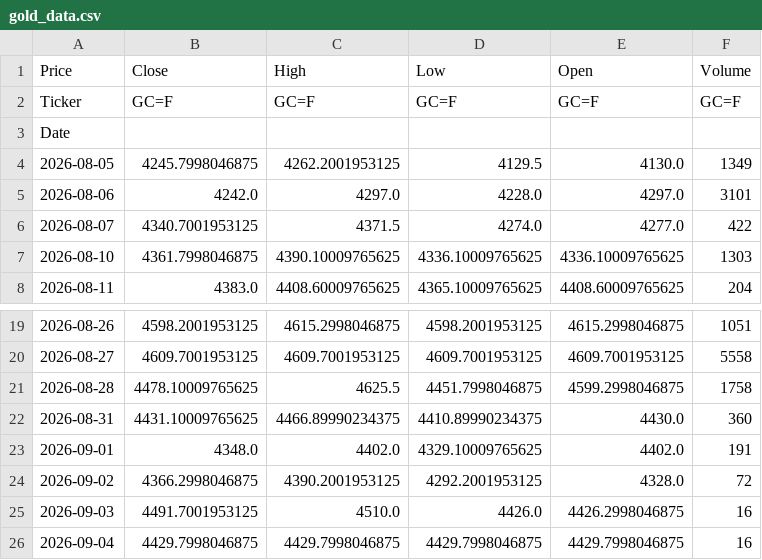
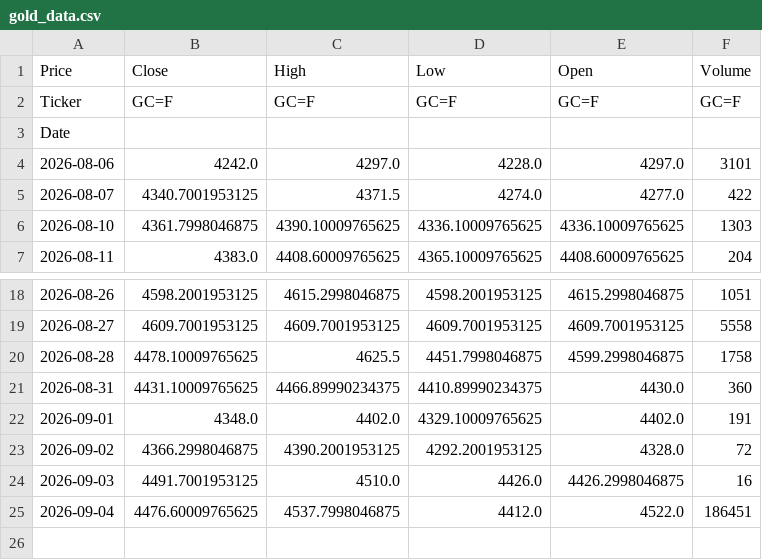
Before and after one commit to abdelaalahmed/gold-market-pipeline, a CSV file: gold_data.csv, drawn as a sheet; only a part is shown, gaps mark what is left out.

```diff
--- a/gold_data.csv
+++ b/gold_data.csv
@@ -3,3 +3,2 @@ Ticker,GC=F,GC=F,GC=F,GC=F,GC=F
 Date,,,,,
-2026-08-05,4245.7998046875,4262.2001953125,4129.5,4130.0,1349
 2026-08-06,4242.0,4297.0,4228.0,4297.0,3101
@@ -25,2 +24,2 @@ Date,,,,,
 2026-09-03,4491.7001953125,4510.0,4426.0,4426.2998046875,16
-2026-09-04,4429.7998046875,4429.7998046875,4429.7998046875,4429.7998046875,16
+2026-09-04,4476.60009765625,4537.7998046875,4412.0,4522.0,186451
```
Also changed, not shown: oil_data.csv.
